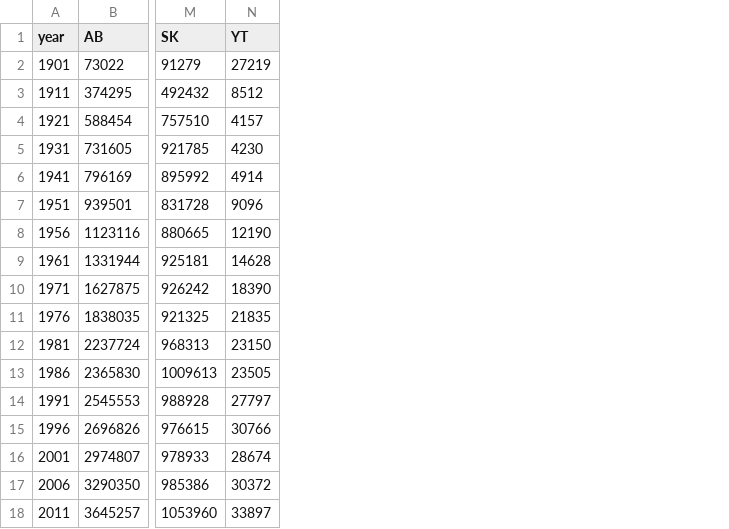
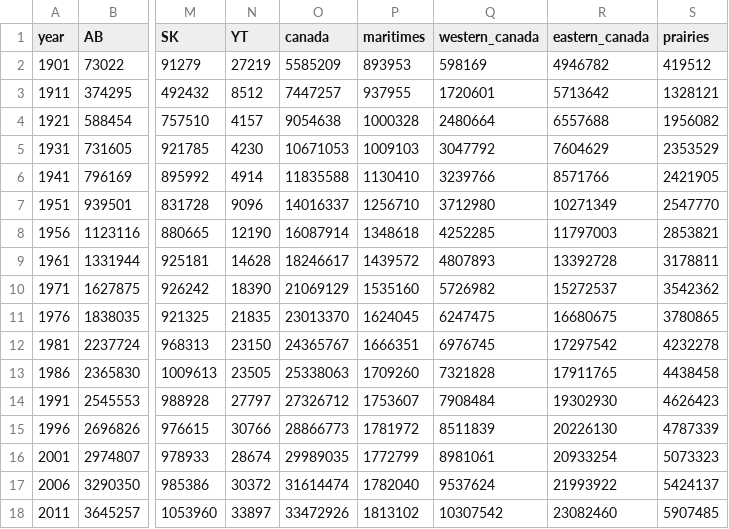
Before and after one commit to marcoscz1995/math6627_coursework, a CSV file: project3/data/provinces_common_years_population.csv, drawn as a sheet; only a part is shown, gaps mark what is left out; the diff names each change by its address in the sheet, - before the commit and + after, or states it on an @@ line.

Commit message:
added total populations
added total population by geography by year

```diff
--- a/project3/data/provinces_common_years_population.csv
+++ b/project3/data/provinces_common_years_population.csv
+column O (canada), rows 2-18: 5585209 | 7447257 | 9054638 | 10671053 | 11835588 | 14016337 | 16087914 | 18246617 | 21069129 | 23013370 | 24365767 | 25338063 | 27326712 | 28866773 | 29989035 | 31614474 | 33472926
+column P (maritimes), rows 2-18: 893953 | 937955 | 1000328 | 1009103 | 1130410 | 1256710 | 1348618 | 1439572 | 1535160 | 1624045 | 1666351 | 1709260 | 1753607 | 1781972 | 1772799 | 1782040 | 1813102
+column Q (western_canada), rows 2-18: 598169 | 1720601 | 2480664 | 3047792 | 3239766 | 3712980 | 4252285 | 4807893 | 5726982 | 6247475 | 6976745 | 7321828 | 7908484 | 8511839 | 8981061 | 9537624 | 10307542
+column R (eastern_canada), rows 2-18: 4946782 | 5713642 | 6557688 | 7604629 | 8571766 | 10271349 | 11797003 | 13392728 | 15272537 | 16680675 | 17297542 | 17911765 | 19302930 | 20226130 | 20933254 | 21993922 | 23082460
+column S (prairies), rows 2-18: 419512 | 1328121 | 1956082 | 2353529 | 2421905 | 2547770 | 2853821 | 3178811 | 3542362 | 3780865 | 4232278 | 4438458 | 4626423 | 4787339 | 5073323 | 5424137 | 5907485
```
Also changed, not shown: 3 other files.
